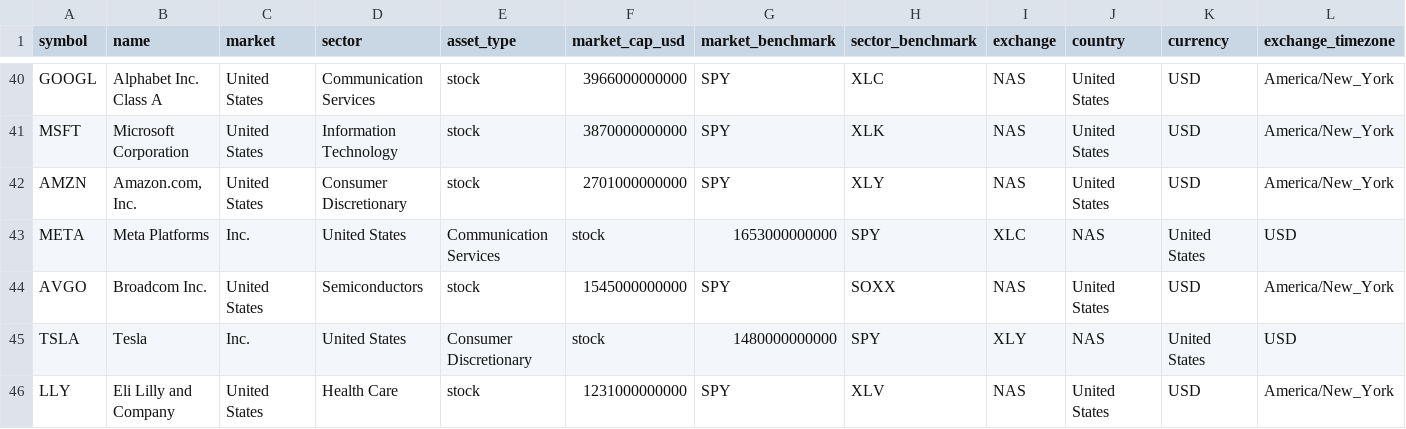
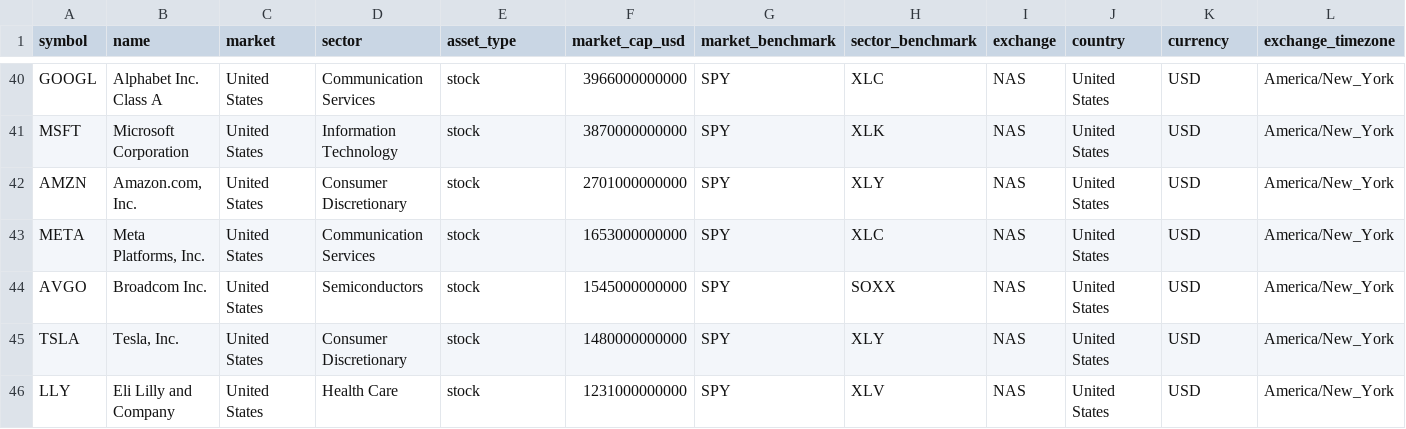
Before and after one commit to wonbosong-arch/global-stage-radar, a CSV file: data/monitoring_universe.csv, drawn as a sheet; only a part is shown, gaps mark what is left out; the diff covers the shown part only; the diff names each change by its address in the sheet, - before the commit and + after, or states it on an @@ line.

Commit message:
Quote remaining comma-containing company names

```diff
--- a/data/monitoring_universe.csv
+++ b/data/monitoring_universe.csv
-B43 (name): Meta Platforms
+B43 (name): Meta Platforms, Inc.
-C43 (market): Inc.
+C43 (market): United States
-D43 (sector): United States
+D43 (sector): Communication Services
-E43 (asset_type): Communication Services
+E43 (asset_type): stock
-F43 (market_cap_usd): stock
+F43 (market_cap_usd): 1653000000000
-G43 (market_benchmark): 1653000000000
+G43 (market_benchmark): SPY
-H43 (sector_benchmark): SPY
+H43 (sector_benchmark): XLC
-I43 (exchange): XLC
+I43 (exchange): NAS
-J43 (country): NAS
+J43 (country): United States
-K43 (currency): United States
+K43 (currency): USD
-L43 (exchange_timezone): USD
+L43 (exchange_timezone): America/New_York
-B45 (name): Tesla
+B45 (name): Tesla, Inc.
-C45 (market): Inc.
+C45 (market): United States
-D45 (sector): United States
+D45 (sector): Consumer Discretionary
-E45 (asset_type): Consumer Discretionary
+E45 (asset_type): stock
-F45 (market_cap_usd): stock
+F45 (market_cap_usd): 1480000000000
-G45 (market_benchmark): 1480000000000
+G45 (market_benchmark): SPY
-H45 (sector_benchmark): SPY
+H45 (sector_benchmark): XLY
-I45 (exchange): XLY
+I45 (exchange): NAS
-J45 (country): NAS
+J45 (country): United States
-K45 (currency): United States
+K45 (currency): USD
-L45 (exchange_timezone): USD
+L45 (exchange_timezone): America/New_York
```
Also changed, not shown: 29 edited cells elsewhere in this file.
